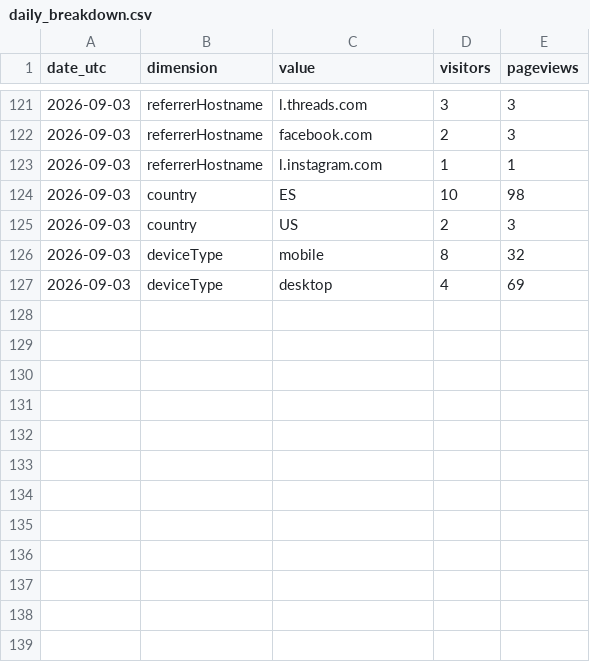
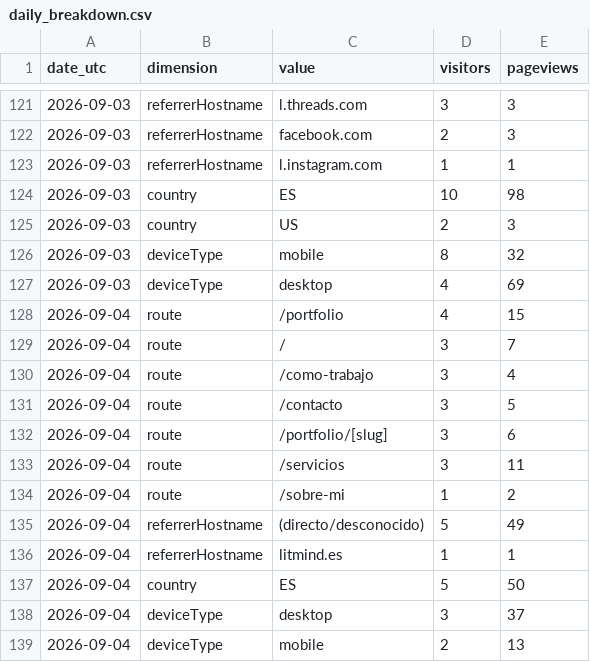
Before and after one commit to noobiedeviedoo/web-metrics-vercel, a CSV file: daily_breakdown.csv, drawn as a sheet; only a part is shown, gaps mark what is left out; the diff names each change by its address in the sheet, - before the commit and + after, or states it on an @@ line.

```diff
--- a/daily_breakdown.csv
+++ b/daily_breakdown.csv
+row 128: 2026-09-04 | route | /portfolio | 4 | 15
+row 129: 2026-09-04 | route | / | 3 | 7
+row 130: 2026-09-04 | route | /como-trabajo | 3 | 4
+row 131: 2026-09-04 | route | /contacto | 3 | 5
+row 132: 2026-09-04 | route | /portfolio/[slug] | 3 | 6
+row 133: 2026-09-04 | route | /servicios | 3 | 11
+row 134: 2026-09-04 | route | /sobre-mi | 1 | 2
+row 135: 2026-09-04 | referrerHostname | (directo/desconocido) | 5 | 49
+row 136: 2026-09-04 | referrerHostname | litmind.es | 1 | 1
+row 137: 2026-09-04 | country | ES | 5 | 50
+row 138: 2026-09-04 | deviceType | desktop | 3 | 37
+row 139: 2026-09-04 | deviceType | mobile | 2 | 13
```
Also changed, not shown: daily_totals.csv.
